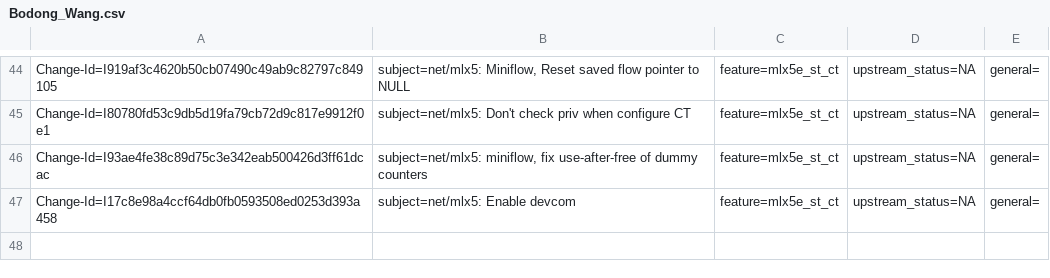
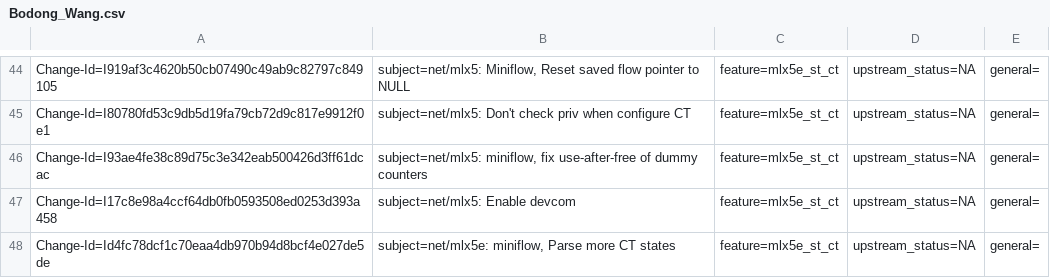
Before and after one commit to huynguyen85/temp_ipsec_inline_ofed_4_7, a CSV file: metadata/Bodong_Wang.csv, drawn as a sheet; only a part is shown, gaps mark what is left out.

Commit message:
net/mlx5e: miniflow, Parse more CT states
Driver only offload EST state, however other states should be handled
properly as well.

Issue: 1895328
Change-Id: Id4fc78dcf1c70eaa4db970b94d8bcf4e027de5de
Signed-off-by: Bodong Wang <bodong@mellanox.com>

```diff
--- a/metadata/Bodong_Wang.csv
+++ b/metadata/Bodong_Wang.csv
@@ -47 +47,2 @@ Change-Id=I93ae4fe38c89d75c3e342eab500426d3ff61dcac; subject=net/mlx5: miniflow,
 Change-Id=I17c8e98a4ccf64db0fb0593508ed0253d393a458; subject=net/mlx5: Enable devcom; feature=mlx5e_st_ct; upstream_status=NA; general=;
+Change-Id=Id4fc78dcf1c70eaa4db970b94d8bcf4e027de5de; subject=net/mlx5e: miniflow, Parse more CT states; feature=mlx5e_st_ct; upstream_status=NA; general=;
```
Also changed, not shown: 1 other file.
